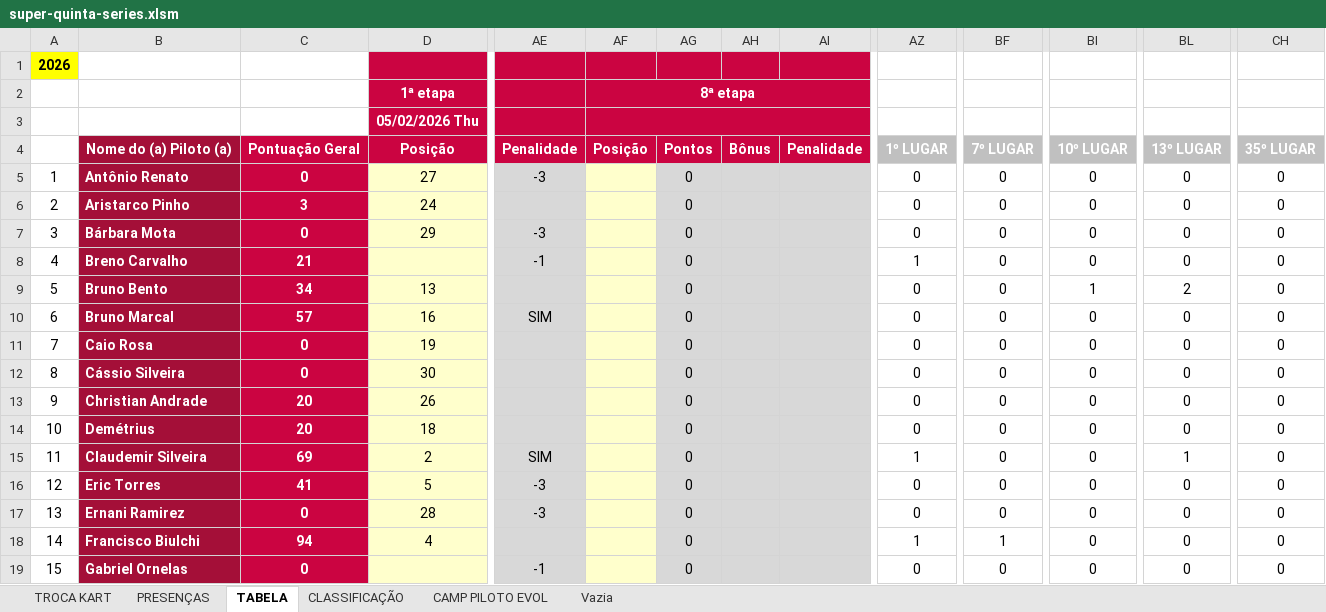
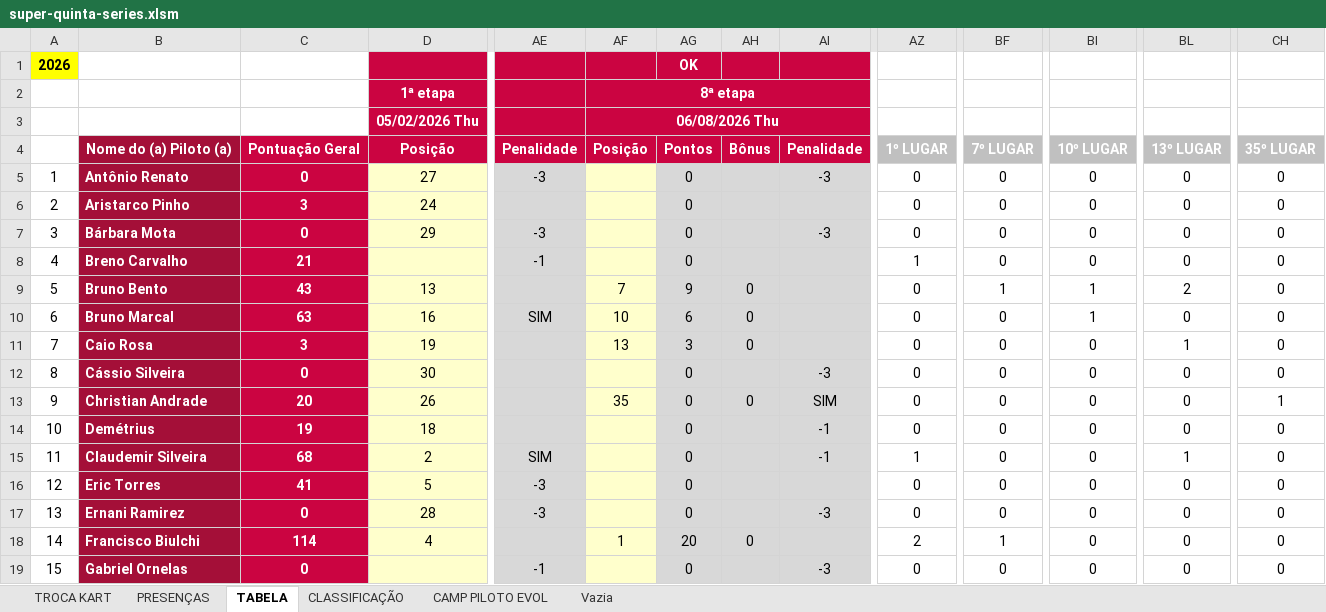
Before and after one commit to defariaaparecido/campeonatos-kart, an Excel workbook: super-quinta-series.xlsm, sheet TABELA, drawn as a sheet; only a part is shown, gaps mark what is left out; values as stored, in another font and other column widths than the file's, no borders; charts and pictures and conditional formats not drawn; the diff covers the shown part only; the diff names each change by its address in the sheet, - before the commit and + after, or states it on an @@ line.

```diff
--- a/super-quinta-series.xlsm (sheet TABELA)
+++ b/super-quinta-series.xlsm (sheet TABELA)
-AG1: (empty)
+AG1: OK
-AF3: (empty)
+AF3: 06/08/2026 Thu
-AI5: (empty)
+AI5: -3
-AI7: (empty)
+AI7: -3
-C9: 34
+C9: 43
-AF9: (empty)
+AF9: 7
-AG9: 0
+AG9: 9
-AH9:AH11: (empty)
+AH9:AH11: 0
-BF9: 0
+BF9: 1
-C10: 57
+C10: 63
-AF10: (empty)
+AF10: 10
-AG10: 0
+AG10: 6
-BI10: 0
+BI10: 1
-C11: 0
+C11: 3
-AF11: (empty)
+AF11: 13
-AG11: 0
+AG11: 3
-BL11: 0
+BL11: 1
-AI12: (empty)
+AI12: -3
-AF13: (empty)
+AF13: 35
-AH13: (empty)
+AH13: 0
-AI13: (empty)
+AI13: SIM
-CH13: 0
+CH13: 1
-C14: 20
+C14: 19
-AI14:AI15: (empty)
+AI14:AI15: -1
-C15: 69
+C15: 68
-AI17: (empty)
+AI17: -3
-C18: 94
+C18: 114
-AF18: (empty)
+AF18: 1
-AG18: 0
+AG18: 20
-AH18: (empty)
+AH18: 0
-AZ18: 1
+AZ18: 2
-AI19: (empty)
+AI19: -3
```
Also changed, not shown: 67 edited cells elsewhere in this sheet, sheet CLASSIFICAÇÃO, sheet CAMP PILOTO EVOL, sheet PRESENÇAS, sheet TROCA KART, charts or pictures.
